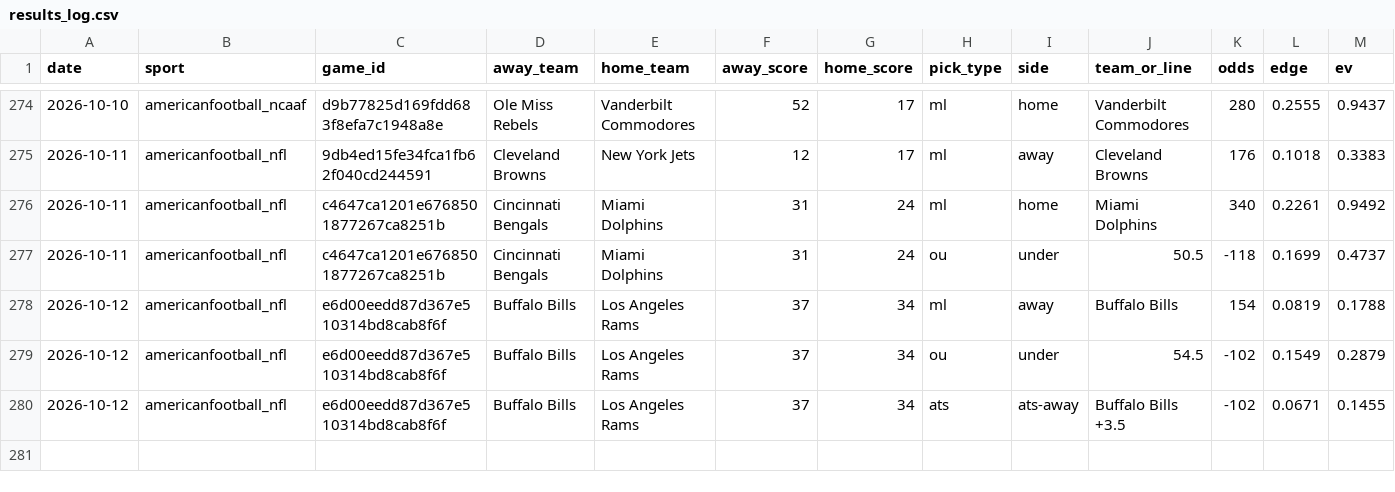
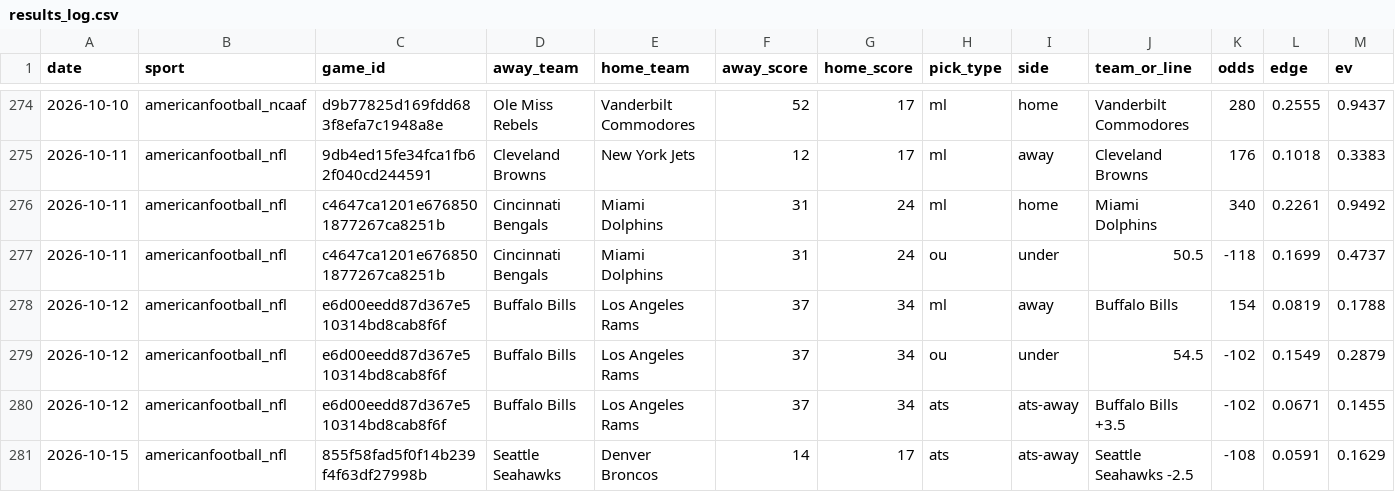
Before and after one commit to pdaly42/sports-edge, a CSV file: results_log.csv, drawn as a sheet; only a part is shown, gaps mark what is left out; rows hold the shown columns only; the diff names each change by its address in the sheet, - before the commit and + after, or states it on an @@ line.

```diff
--- a/results_log.csv
+++ b/results_log.csv
+row 281: 2026-10-15 | americanfootball_nfl | 855f58fad5f0f14b239f4f63df27998b | Seattle Seahawks | Denver Broncos | 14 | 17 | ats | ats-away | Seattle Seahawks -2.5 | -108 | 0.0591 | 0.1629
```
